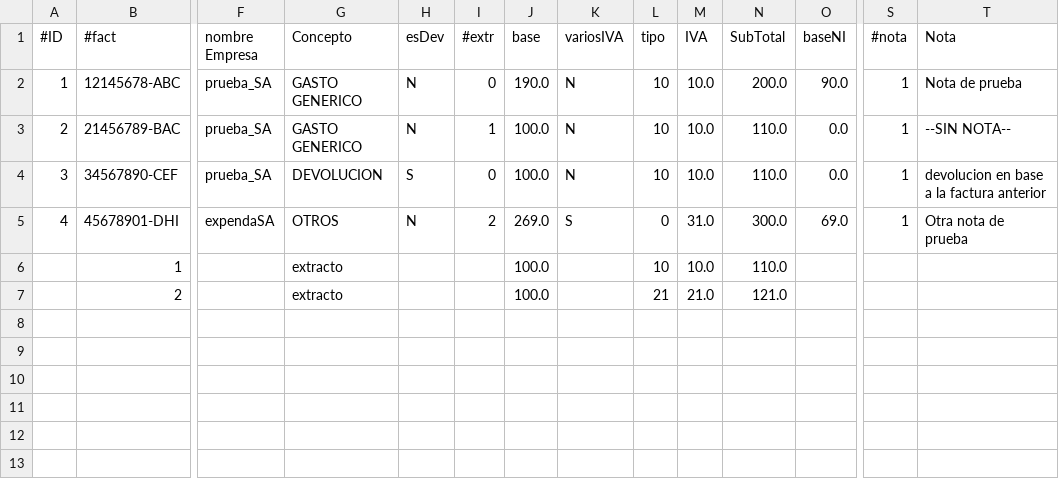
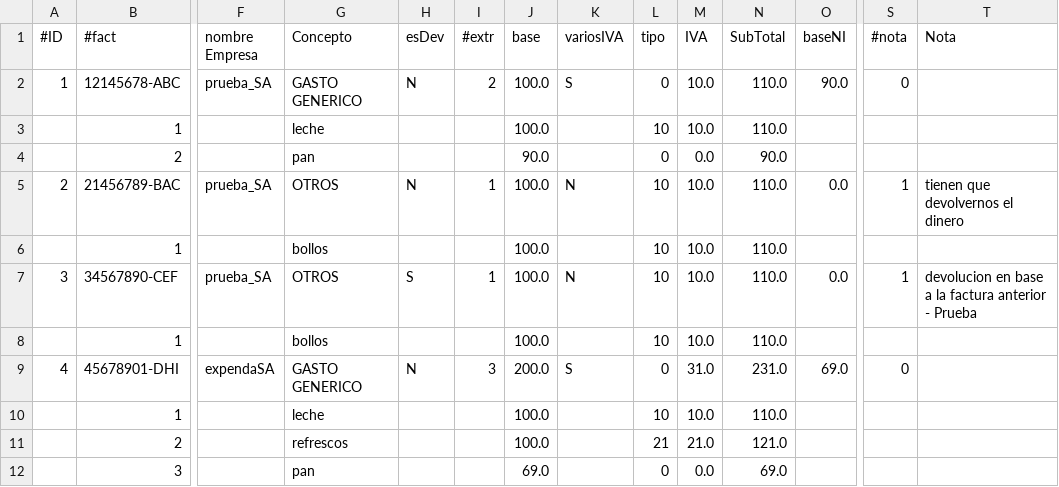
Before and after one commit to juan-seoane/Facturas_SIL_2024, a CSV file: datos/ADMIN/FCT20240.csv, drawn as a sheet; only a part is shown, gaps mark what is left out; addresses are those after the commit; rows hold the shown columns only; the diff names each change by its address in the sheet, - before the commit and + after, or states it on an @@ line.

Commit message:
Borrar Factura casi listo, falta Nueva Factura

```diff
--- a/datos/ADMIN/FCT20240.csv
+++ b/datos/ADMIN/FCT20240.csv
-I2 (#extr): 0
+I2 (#extr): 2
-J2 (base): 190.0
+J2 (base): 100.0
-K2 (variosIVA): N
+K2 (variosIVA): S
-L2 (tipo): 10
+L2 (tipo): 0
-N2 (SubTotal): 200.0
+N2 (SubTotal): 110.0
-S2 (#nota): 1
+S2 (#nota): 0
-T2 (Nota): Nota de prueba
+T2 (Nota): (empty)
+row 3:  | 1 |  | leche |  |  | 100.0 |  | 10 | 10.0 | 110.0
+row 4:  | 2 |  | pan |  |  | 90.0 |  | 0 | 0.0 | 90.0
-G5 (Concepto): GASTO GENERICO
+G5 (Concepto): OTROS
-T5 (Nota): --SIN NOTA--
+T5 (Nota): tienen que devolvernos el dinero
+row 6:  | 1 |  | bollos |  |  | 100.0 |  | 10 | 10.0 | 110.0
-G7 (Concepto): DEVOLUCION
+G7 (Concepto): OTROS
-I7 (#extr): 0
+I7 (#extr): 1
-T7 (Nota): devolucion en base a la factura anterior
+T7 (Nota): devolucion en base a la factura anterior - Prueba
+row 8:  | 1 |  | bollos |  |  | 100.0 |  | 10 | 10.0 | 110.0
-G9 (Concepto): OTROS
+G9 (Concepto): GASTO GENERICO
-I9 (#extr): 2
+I9 (#extr): 3
-J9 (base): 269.0
+J9 (base): 200.0
-N9 (SubTotal): 300.0
+N9 (SubTotal): 231.0
-S9 (#nota): 1
+S9 (#nota): 0
-T9 (Nota): Otra nota de prueba
+T9 (Nota): (empty)
-G10 (Concepto): extracto
+G10 (Concepto): leche
-G11 (Concepto): extracto
+G11 (Concepto): refrescos
+row 12:  | 3 |  | pan |  |  | 69.0 |  | 0 | 0.0 | 69.0
```
Also changed, not shown: 30 other files.
